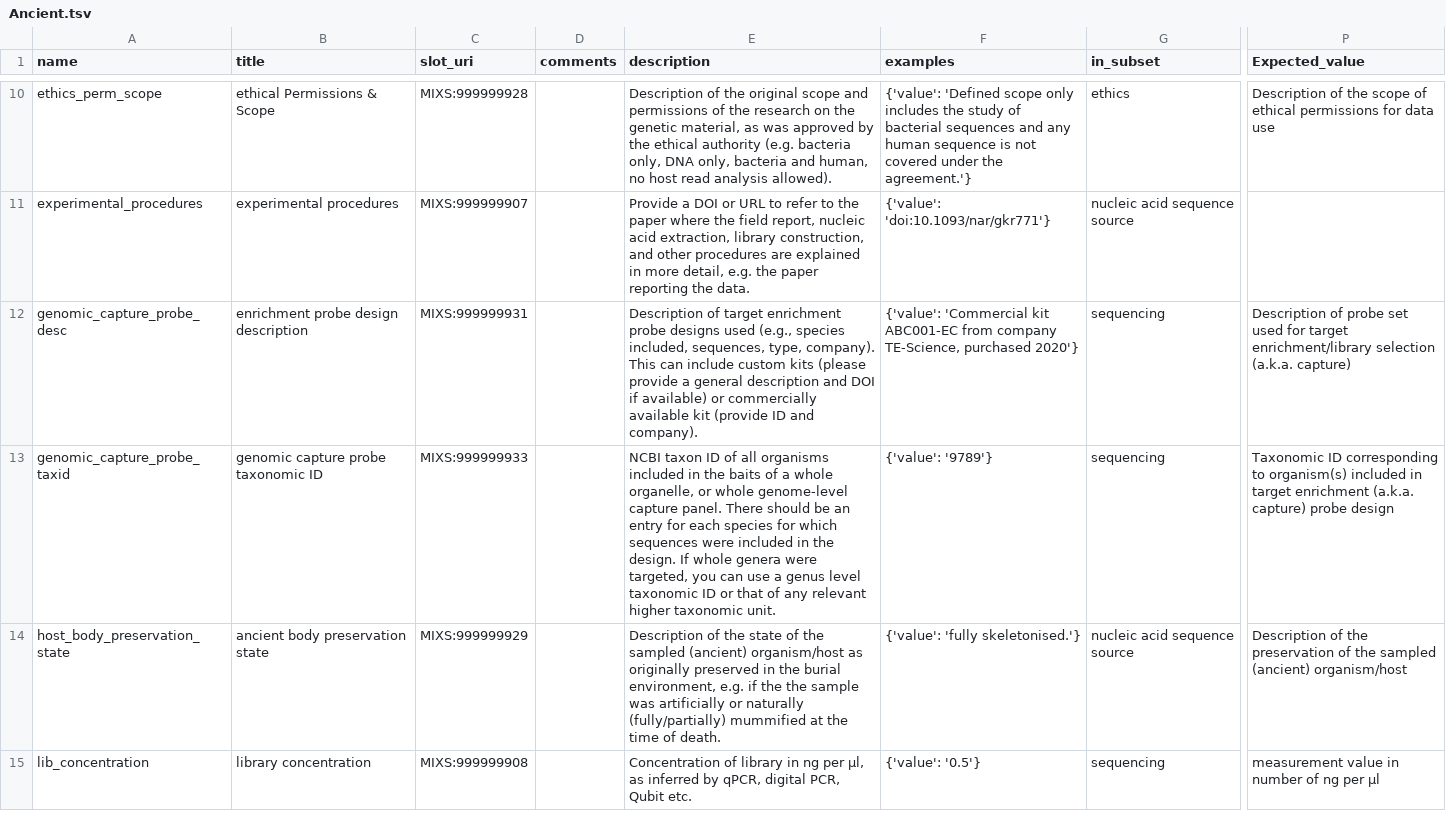
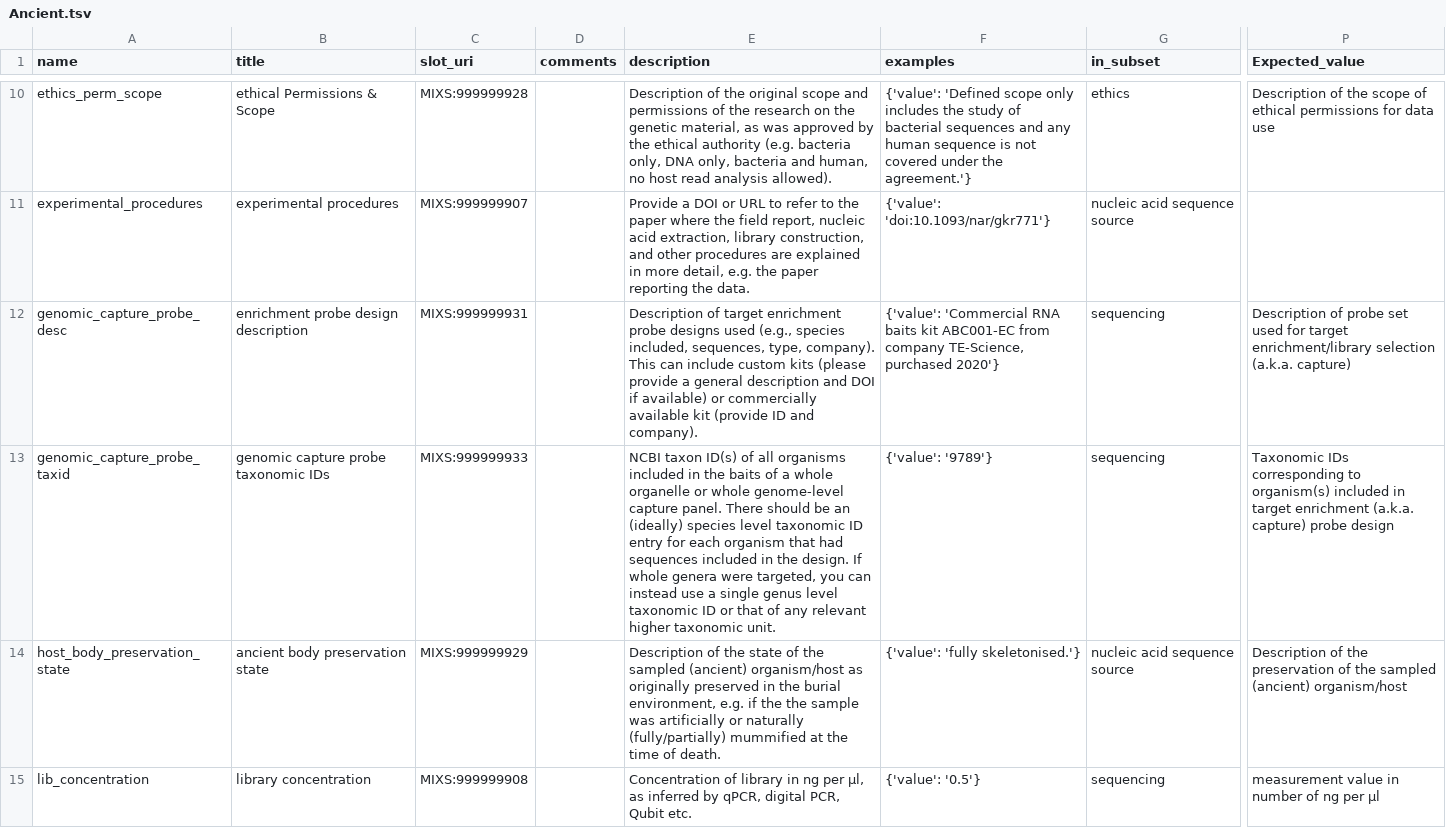
Before and after one commit to MIxS-MInAS/extension-ancient, a TSV file: projects/class-model-tsvs/Ancient.tsv, drawn as a sheet; only a part is shown, gaps mark what is left out; the diff names each change by its address in the sheet, - before the commit and + after, or states it on an @@ line.

```diff
--- a/projects/class-model-tsvs/Ancient.tsv
+++ b/projects/class-model-tsvs/Ancient.tsv
-F12 (examples): {'value': 'Commercial kit ABC001-EC…
+F12 (examples): {'value': 'Commercial RNA baits kit ABC001-EC…
-B13 (title): genomic capture probe taxonomic ID
+B13 (title): genomic capture probe taxonomic IDs
-E13 (description): NCBI taxon ID of all organisms included in the baits of a whole organelle, or whole genome-level capture panel. There should be an entry for each species for which sequences were included in the design. If whole genera were targeted, you can use a genus level…
+E13 (description): NCBI taxon ID(s) of all organisms included in the baits of a whole organelle or whole genome-level capture panel. There should be an (ideally) species level taxonomic ID entry for each organism that had sequences included in the design. If whole genera were targeted, you can instead use a single genus level…
-P13 (Expected_value): Taxonomic ID corresponding to…
+P13 (Expected_value): Taxonomic IDs corresponding to…
```
Also changed, not shown: 1 other file.
